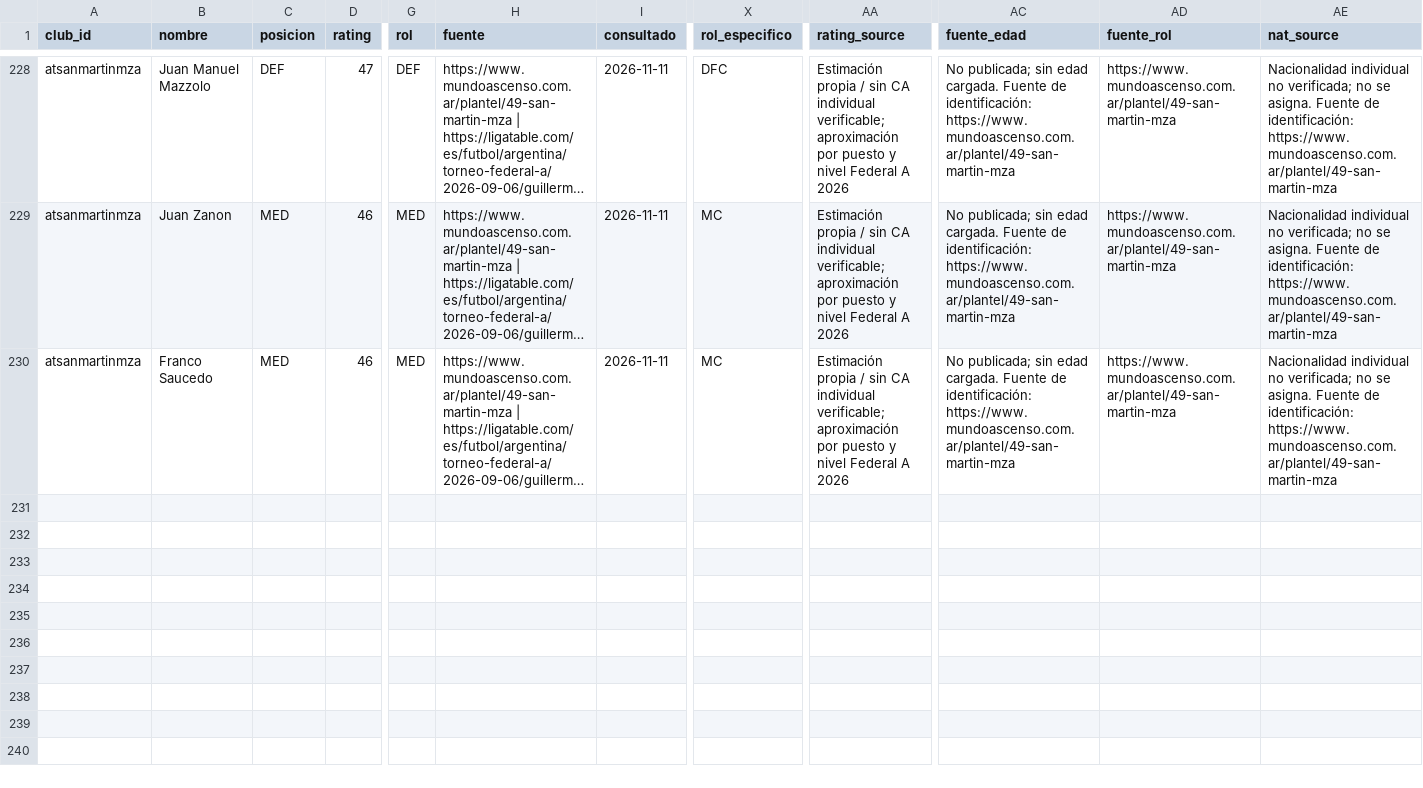
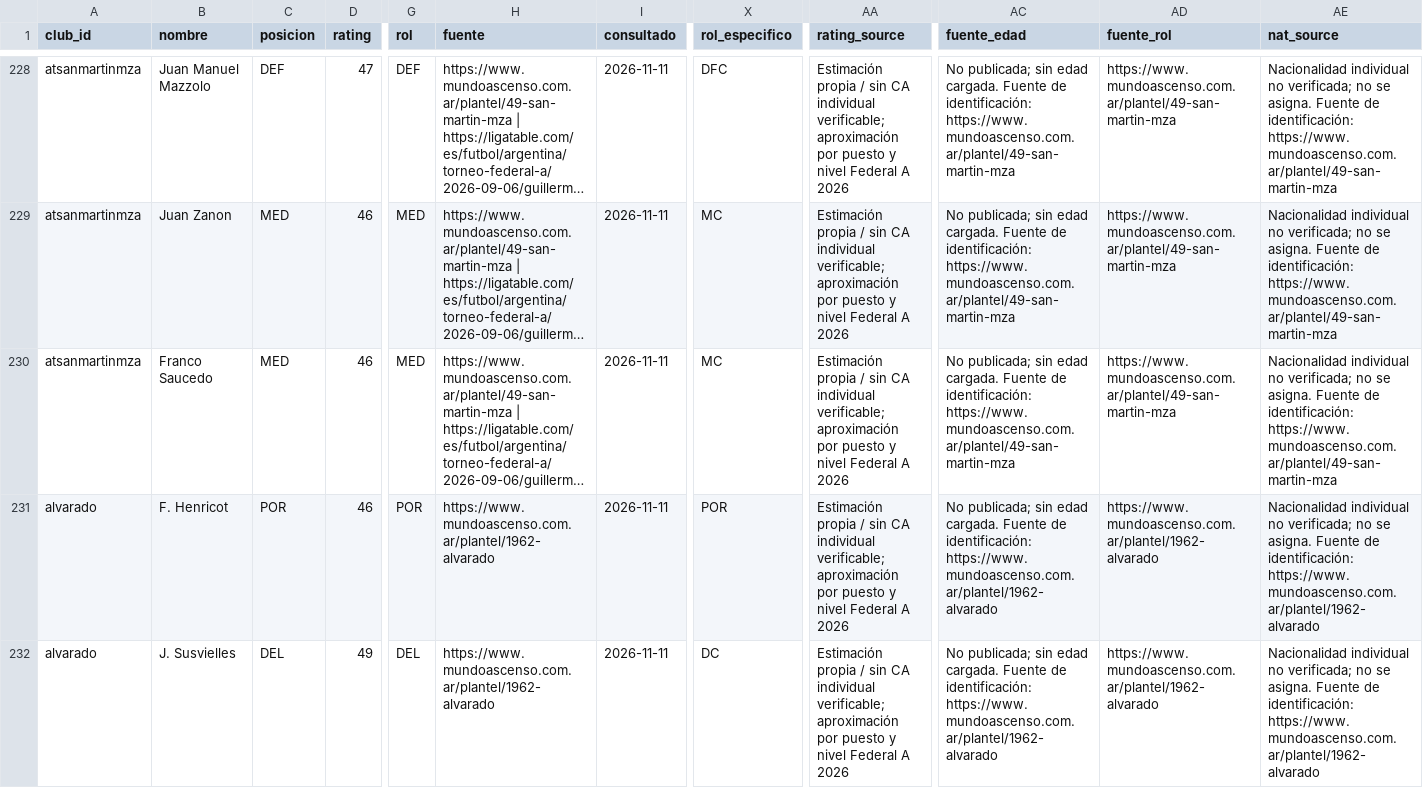
Before and after one commit to carp1901/liga-fc1, a CSV file: planteles/borradores/federal-a-2026-tanda-1/completo.csv, drawn as a sheet; only a part is shown, gaps mark what is left out; long unchanged cells end in …; rows hold the shown columns only; the diff covers the shown part only; the diff names each change by its address in the sheet, - before the commit and + after, or states it on an @@ line.

Commit message:
Auditoría Federal A — tanda 2: completar los nueve planteles restantes (#63)
* Completar segunda tanda de planteles Federal A 2026

* Completar segunda tanda de planteles Federal A 2026

* Ubicar Círculo Deportivo en la tanda de su archivo correspondiente

* Incorporar las dos altas de Círculo Deportivo a su tanda

* Integrar planteles reales Federal A 2026 — tanda 4

---------

Co-authored-by: github-actions[bot] <41898282+github-actions[bot]@users.noreply.github.com>

```diff
--- a/planteles/borradores/federal-a-2026-tanda-1/completo.csv
+++ b/planteles/borradores/federal-a-2026-tanda-1/completo.csv
+row 231: alvarado | F. Henricot | POR | 46 | POR | https://www.mundoascenso.com.ar/plantel/1962-alvarado | 2026-11-11 | POR | Estimación propia / sin CA individual verificable; aproximación por puesto y nivel Federal A 2026 | No publicada; sin edad cargada. Fuente de identificación: https://www.mundoascenso.com.ar/plantel/1962-alvarado | https://www.mundoascenso.com.ar/plantel/1962-alvarado | Nacionalidad individual no verificada; no se asigna. Fuente de identificación: https://www.mundoascenso.com.ar/plantel/1962-alvarado
+row 232: alvarado | J. Susvielles | DEL | 49 | DEL | https://www.mundoascenso.com.ar/plantel/1962-alvarado | 2026-11-11 | DC | Estimación propia / sin CA individual verificable; aproximación por puesto y nivel Federal A 2026 | No publicada; sin edad cargada. Fuente de identificación: https://www.mundoascenso.com.ar/plantel/1962-alvarado | https://www.mundoascenso.com.ar/plantel/1962-alvarado | Nacionalidad individual no verificada; no se asigna. Fuente de identificación: https://www.mundoascenso.com.ar/plantel/1962-alvarado
```
Also changed, not shown: 6 added rows elsewhere in this file, 5 other files.
